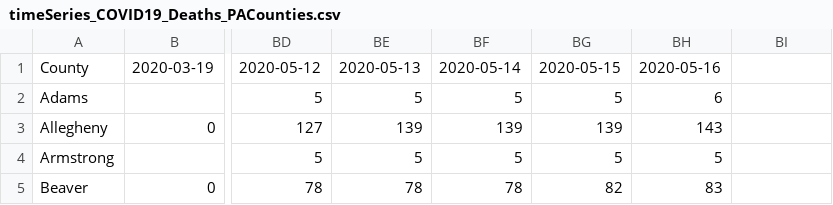
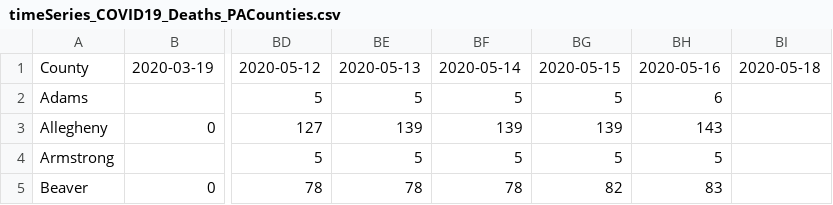
Before and after one commit to menonpg/COVID19_PA, a CSV file: timeSeries_COVID19_Deaths_PACounties.csv, drawn as a sheet; only a part is shown, gaps mark what is left out; the diff names each change by its address in the sheet, - before the commit and + after, or states it on an @@ line.

```diff
--- a/timeSeries_COVID19_Deaths_PACounties.csv
+++ b/timeSeries_COVID19_Deaths_PACounties.csv
-BI1: (empty)
+BI1: 2020-05-18
```
Also changed, not shown: timeSeries_COVID19_Cases_PACounties.csv, timeSeries_COVID19_NegativeTests_PACounties.csv.
